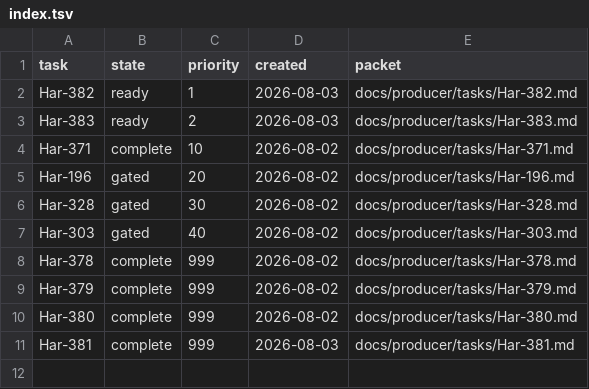
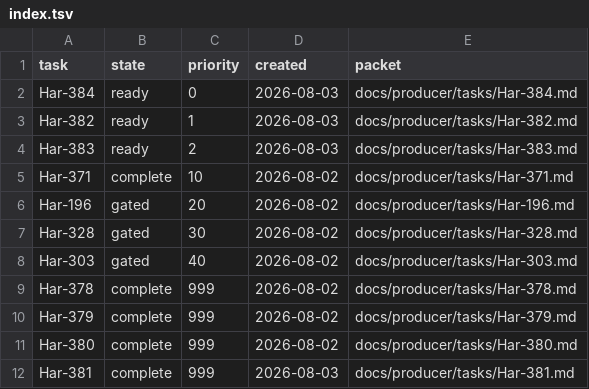
Before and after one commit to rioyokotalab/harness, a TSV file: docs/producer/index.tsv, drawn as a sheet; the diff names each change by its address in the sheet, - before the commit and + after, or states it on an @@ line.

```diff
--- a/docs/producer/index.tsv
+++ b/docs/producer/index.tsv
+row 2: Har-384 | ready | 0 | 2026-08-03 | docs/producer/tasks/Har-384.md
```
Also changed, not shown: 3 other files.
